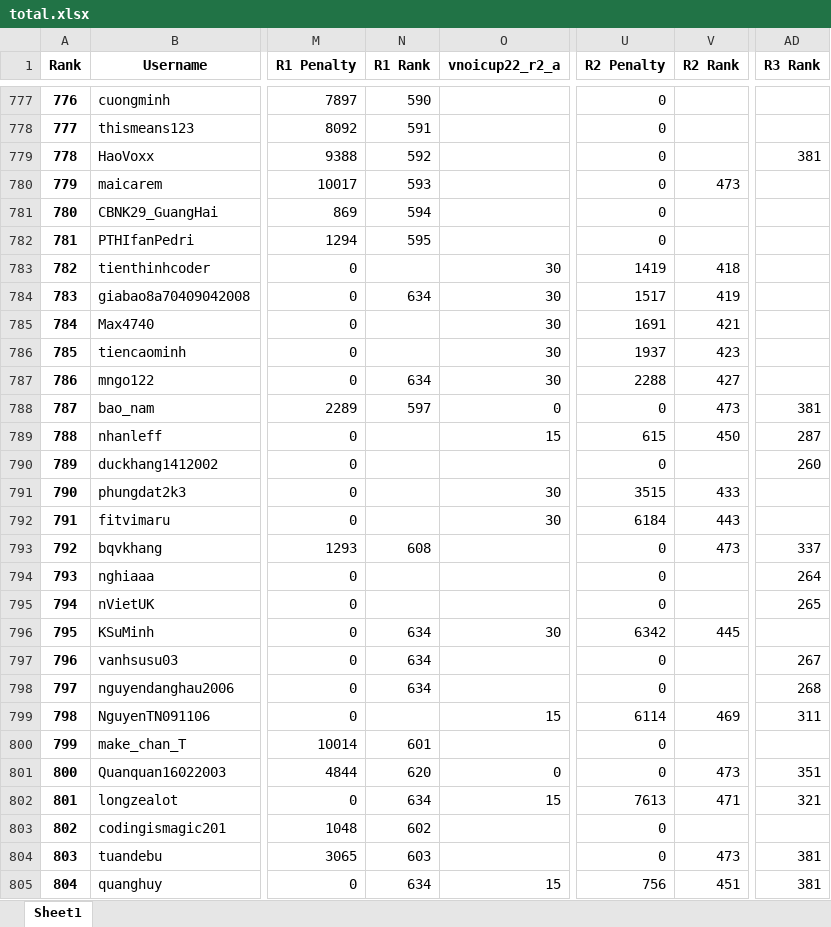
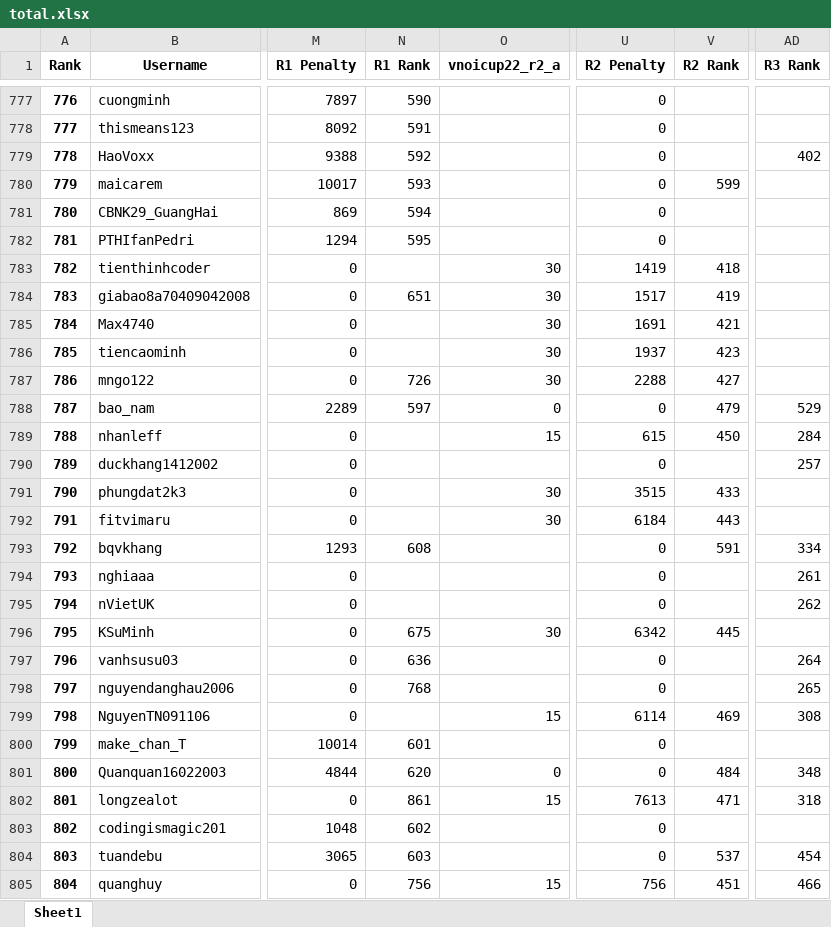
Before and after one commit to VNOI-Admin/vnoi-cup, an Excel workbook: 2022/total.xlsx, sheet Sheet1, drawn as a sheet; only a part is shown, gaps mark what is left out; values as stored, in another font and other column widths than the file's, no borders; the diff covers the shown part only; the diff names each change by its address in the sheet, - before the commit and + after, or states it on an @@ line.

```diff
--- a/2022/total.xlsx (sheet Sheet1)
+++ b/2022/total.xlsx (sheet Sheet1)
-AD779 (R3 Rank): 381
+AD779 (R3 Rank): 402
-V780 (R2 Rank): 473
+V780 (R2 Rank): 599
-N784 (R1 Rank): 634
+N784 (R1 Rank): 651
-N787 (R1 Rank): 634
+N787 (R1 Rank): 726
-V788 (R2 Rank): 473
+V788 (R2 Rank): 479
-AD788 (R3 Rank): 381
+AD788 (R3 Rank): 529
-AD789 (R3 Rank): 287
+AD789 (R3 Rank): 284
-AD790 (R3 Rank): 260
+AD790 (R3 Rank): 257
-V793 (R2 Rank): 473
+V793 (R2 Rank): 591
-AD793 (R3 Rank): 337
+AD793 (R3 Rank): 334
-AD794 (R3 Rank): 264
+AD794 (R3 Rank): 261
-AD795 (R3 Rank): 265
+AD795 (R3 Rank): 262
-N796 (R1 Rank): 634
+N796 (R1 Rank): 675
-N797 (R1 Rank): 634
+N797 (R1 Rank): 636
-AD797 (R3 Rank): 267
+AD797 (R3 Rank): 264
-N798 (R1 Rank): 634
+N798 (R1 Rank): 768
-AD798 (R3 Rank): 268
+AD798 (R3 Rank): 265
-AD799 (R3 Rank): 311
+AD799 (R3 Rank): 308
-V801 (R2 Rank): 473
+V801 (R2 Rank): 484
-AD801 (R3 Rank): 351
+AD801 (R3 Rank): 348
-N802 (R1 Rank): 634
+N802 (R1 Rank): 861
-AD802 (R3 Rank): 321
+AD802 (R3 Rank): 318
-V804 (R2 Rank): 473
+V804 (R2 Rank): 537
-AD804 (R3 Rank): 381
+AD804 (R3 Rank): 454
-N805 (R1 Rank): 634
+N805 (R1 Rank): 756
-AD805 (R3 Rank): 381
+AD805 (R3 Rank): 466
```
Also changed, not shown: 871 edited cells elsewhere in this sheet, 1 other file.
